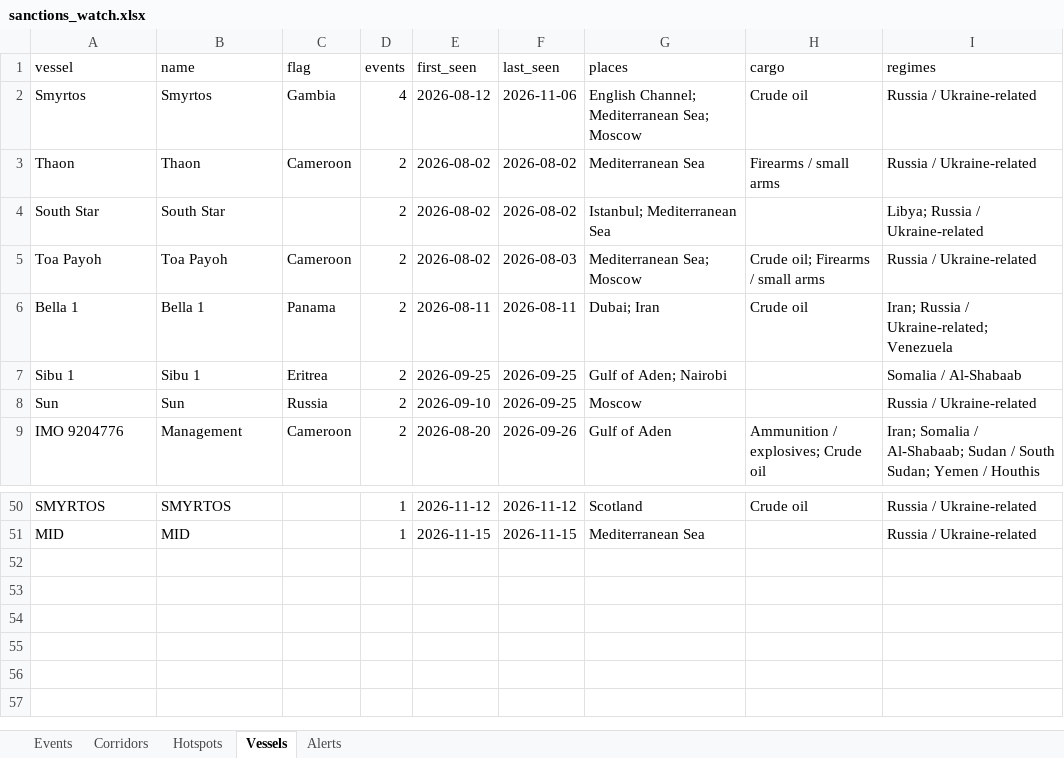
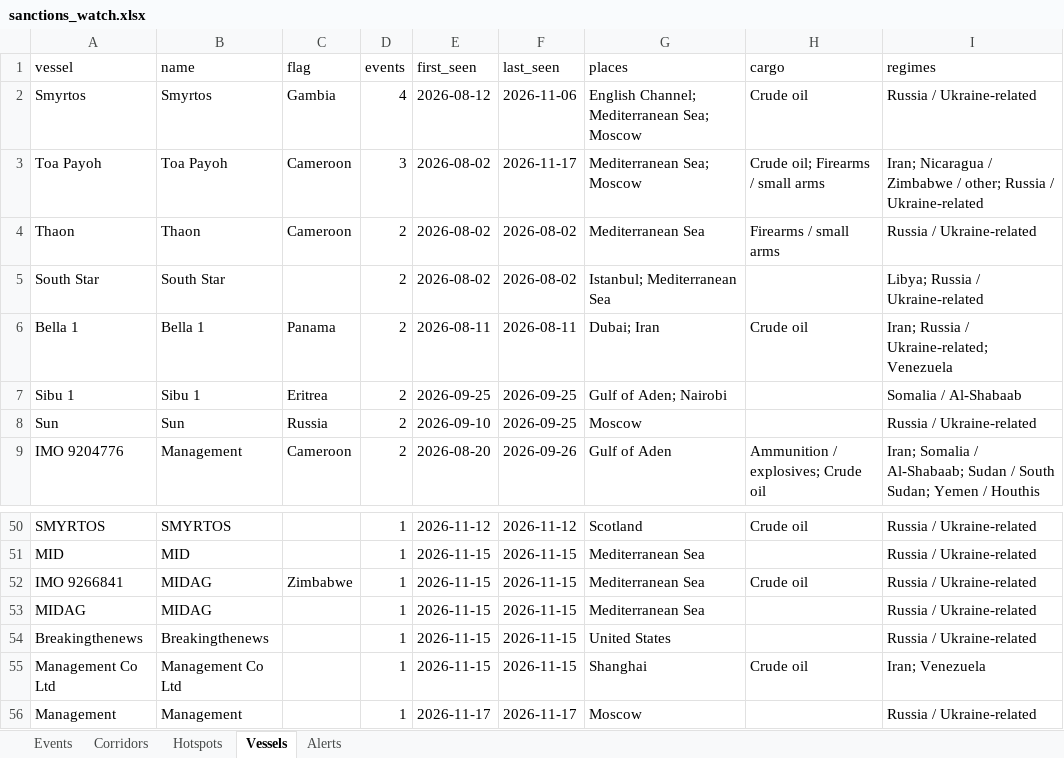
Before and after one commit to eduaresco-ctrl/Global-Sanctions-Watchlist-Control, an Excel workbook: docs/sanctions_watch.xlsx, sheet Vessels, drawn as a sheet; only a part is shown, gaps mark what is left out; values as stored, in another font and other column widths than the file's, no borders; removed rows and columns are numbered as before the commit, all else as after; the diff names each change by its address in the sheet, - before the commit and + after, or states it on an @@ line.

```diff
--- a/docs/sanctions_watch.xlsx (sheet Vessels)
+++ b/docs/sanctions_watch.xlsx (sheet Vessels)
+row 3: Toa Payoh | Toa Payoh | Cameroon | 3 | 2026-08-02 | 2026-11-17 | Mediterranean Sea; Moscow | Crude oil; Firearms / small arms | Iran; Nicaragua / Zimbabwe / other; Russia / Ukraine-related
-row 5: Toa Payoh | Toa Payoh | Cameroon | 2 | 2026-08-02 | 2026-08-03 | Mediterranean Sea; Moscow | Crude oil; Firearms / small arms | Russia / Ukraine-related
+row 52: IMO 9266841 | MIDAG | Zimbabwe | 1 | 2026-11-15 | 2026-11-15 | Mediterranean Sea | Crude oil | Russia / Ukraine-related
+row 53: MIDAG | MIDAG |  | 1 | 2026-11-15 | 2026-11-15 | Mediterranean Sea |  | Russia / Ukraine-related
+row 54: Breakingthenews | Breakingthenews |  | 1 | 2026-11-15 | 2026-11-15 | United States |  | Russia / Ukraine-related
+row 55: Management Co Ltd | Management Co Ltd |  | 1 | 2026-11-15 | 2026-11-15 | Shanghai | Crude oil | Iran; Venezuela
+row 56: Management | Management |  | 1 | 2026-11-17 | 2026-11-17 | Moscow |  | Russia / Ukraine-related
```
Also changed, not shown: sheet Events, sheet Hotspots, sheet Alerts, sheet Corridors, 4 other files.
